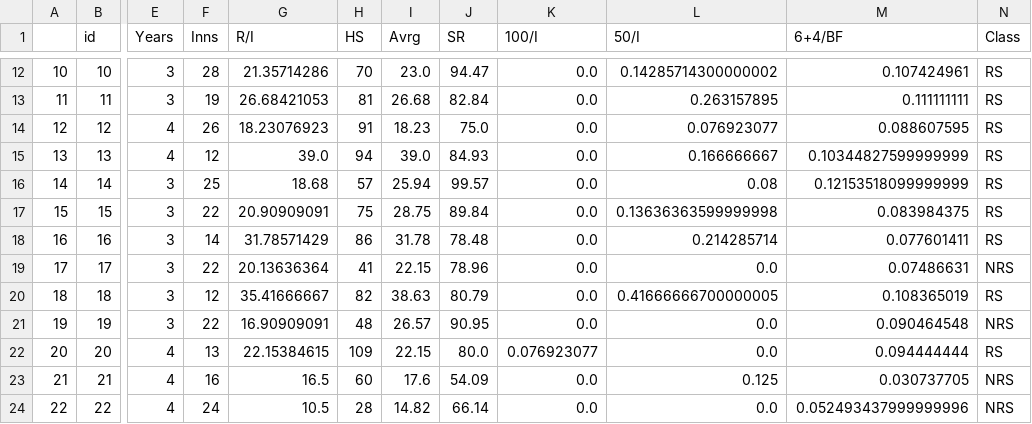
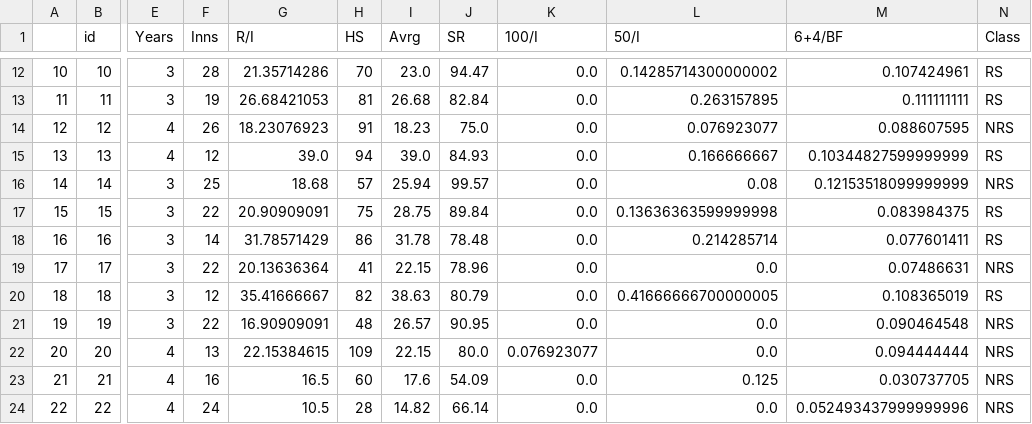
Before and after one commit to akashkaran/RisingStars, a CSV file: Naivebayes/desireop.csv, drawn as a sheet; only a part is shown, gaps mark what is left out; the diff names each change by its address in the sheet, - before the commit and + after, or states it on an @@ line.

```diff
--- a/Naivebayes/desireop.csv
+++ b/Naivebayes/desireop.csv
-N14 (Class): RS
+N14 (Class): NRS
-N16 (Class): RS
+N16 (Class): NRS
-N22 (Class): RS
+N22 (Class): NRS
```
Also changed, not shown: Naivebayes/output.csv, 11 other files.
